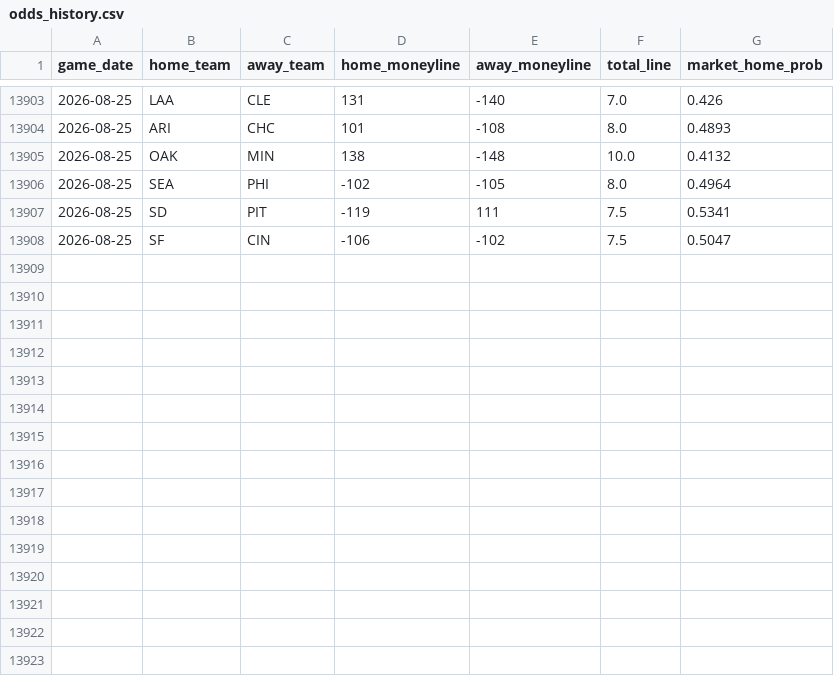
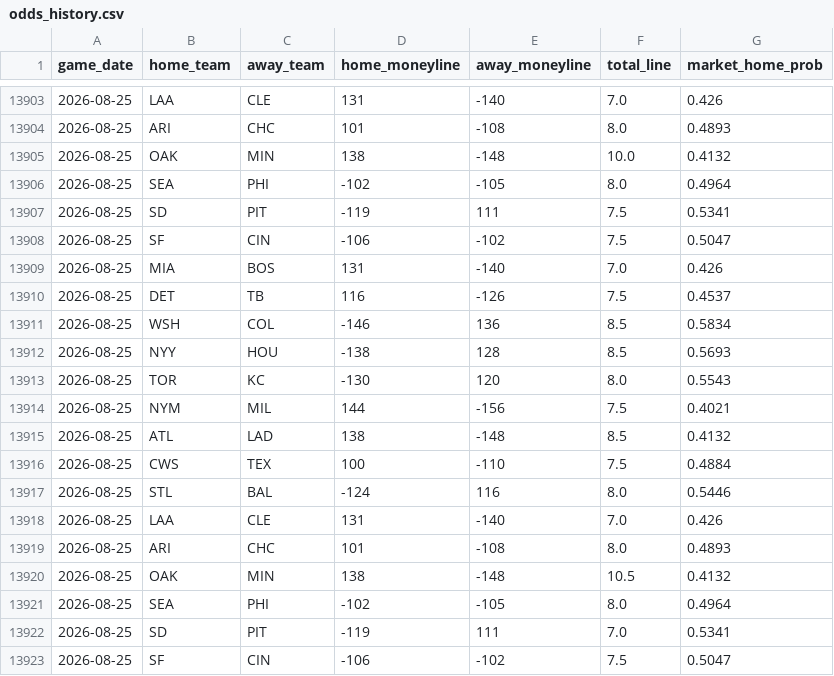
Before and after one commit to gigadon/Thats-Baseball, a CSV file: data/odds_history.csv, drawn as a sheet; only a part is shown, gaps mark what is left out; the diff names each change by its address in the sheet, - before the commit and + after, or states it on an @@ line.

```diff
--- a/data/odds_history.csv
+++ b/data/odds_history.csv
+row 13909: 2026-08-25 | MIA | BOS | 131 | -140 | 7.0 | 0.426
+row 13910: 2026-08-25 | DET | TB | 116 | -126 | 7.5 | 0.4537
+row 13911: 2026-08-25 | WSH | COL | -146 | 136 | 8.5 | 0.5834
+row 13912: 2026-08-25 | NYY | HOU | -138 | 128 | 8.5 | 0.5693
+row 13913: 2026-08-25 | TOR | KC | -130 | 120 | 8.0 | 0.5543
+row 13914: 2026-08-25 | NYM | MIL | 144 | -156 | 7.5 | 0.4021
+row 13915: 2026-08-25 | ATL | LAD | 138 | -148 | 8.5 | 0.4132
+row 13916: 2026-08-25 | CWS | TEX | 100 | -110 | 7.5 | 0.4884
+row 13917: 2026-08-25 | STL | BAL | -124 | 116 | 8.0 | 0.5446
+row 13918: 2026-08-25 | LAA | CLE | 131 | -140 | 7.0 | 0.426
+row 13919: 2026-08-25 | ARI | CHC | 101 | -108 | 8.0 | 0.4893
+row 13920: 2026-08-25 | OAK | MIN | 138 | -148 | 10.5 | 0.4132
+row 13921: 2026-08-25 | SEA | PHI | -102 | -105 | 8.0 | 0.4964
+row 13922: 2026-08-25 | SD | PIT | -119 | 111 | 7.0 | 0.5341
+row 13923: 2026-08-25 | SF | CIN | -106 | -102 | 7.5 | 0.5047
```
Also changed, not shown: 3 other files.
